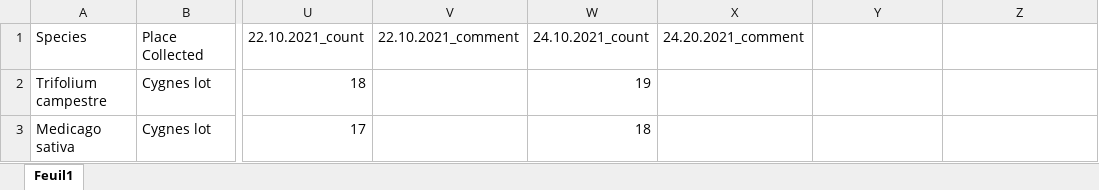
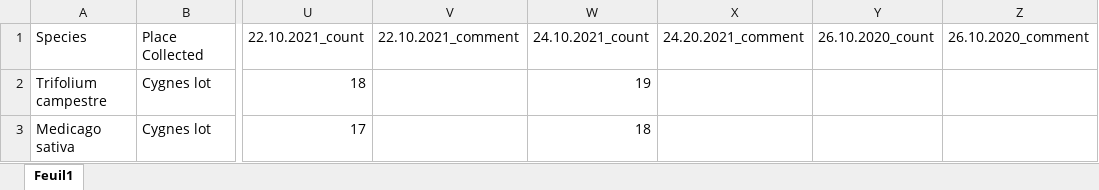
Before and after one commit to thorerismann/hdbot, an Excel workbook: resources/volo-data/germimation-experiment.xlsx, sheet Feuil1, drawn as a sheet; only a part is shown, gaps mark what is left out; values as stored, in another font and other column widths than the file's, no borders; the diff names each change by its address in the sheet, - before the commit and + after, or states it on an @@ line.

```diff
--- a/resources/volo-data/germimation-experiment.xlsx (sheet Feuil1)
+++ b/resources/volo-data/germimation-experiment.xlsx (sheet Feuil1)
-Y1: (empty)
+Y1: 26.10.2020_count
-Z1: (empty)
+Z1: 26.10.2020_comment
```
Also changed, not shown: 2 other files.
